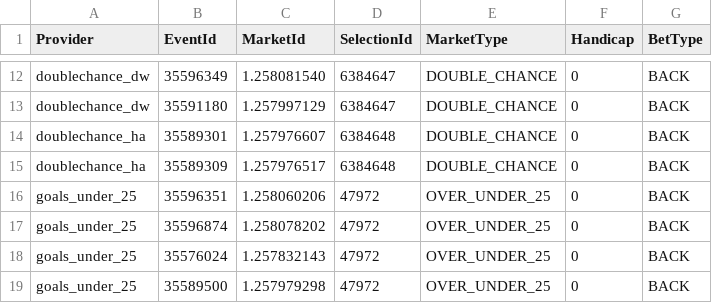
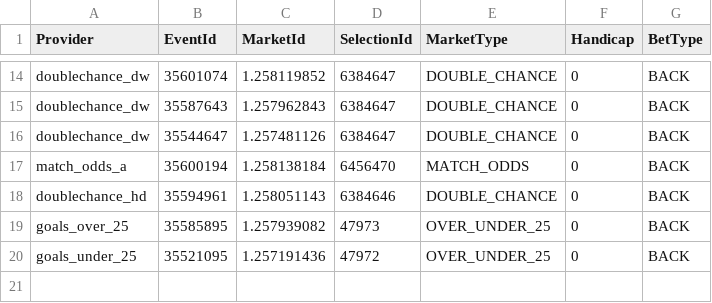
Before and after one commit to konradsoares/Pred-Soc-2026, a CSV file: docs/bfbot/tips.csv, drawn as a sheet; only a part is shown, gaps mark what is left out; removed rows and columns are numbered as before the commit, all else as after; the diff covers the shown part only; the diff names each change by its address in the sheet, - before the commit and + after, or states it on an @@ line.

```diff
--- a/docs/bfbot/tips.csv
+++ b/docs/bfbot/tips.csv
-B14 (EventId): 35596349
+B14 (EventId): 35601074
-C14 (MarketId): 1.258081540
+C14 (MarketId): 1.258119852
-B15 (EventId): 35591180
+B15 (EventId): 35587643
-C15 (MarketId): 1.257997129
+C15 (MarketId): 1.257962843
-A16 (Provider): doublechance_ha
+A16 (Provider): doublechance_dw
-B16 (EventId): 35589301
+B16 (EventId): 35544647
-C16 (MarketId): 1.257976607
+C16 (MarketId): 1.257481126
-D16 (SelectionId): 6384648
+D16 (SelectionId): 6384647
+row 17: match_odds_a | 35600194 | 1.258138184 | 6456470 | MATCH_ODDS | 0 | BACK
-A18 (Provider): doublechance_ha
+A18 (Provider): doublechance_hd
-B18 (EventId): 35589309
+B18 (EventId): 35594961
-C18 (MarketId): 1.257976517
+C18 (MarketId): 1.258051143
-D18 (SelectionId): 6384648
+D18 (SelectionId): 6384646
-row 16: goals_under_25 | 35596351 | 1.258060206 | 47972 | OVER_UNDER_25 | 0 | BACK
-row 17: goals_under_25 | 35596874 | 1.258078202 | 47972 | OVER_UNDER_25 | 0 | BACK
-row 18: goals_under_25 | 35576024 | 1.257832143 | 47972 | OVER_UNDER_25 | 0 | BACK
+row 19: goals_over_25 | 35585895 | 1.257939082 | 47973 | OVER_UNDER_25 | 0 | BACK
-B20 (EventId): 35589500
+B20 (EventId): 35521095
-C20 (MarketId): 1.257979298
+C20 (MarketId): 1.257191436
```
Also changed, not shown: 4 added rows, 2 removed rows and 25 edited cells elsewhere in this file.
